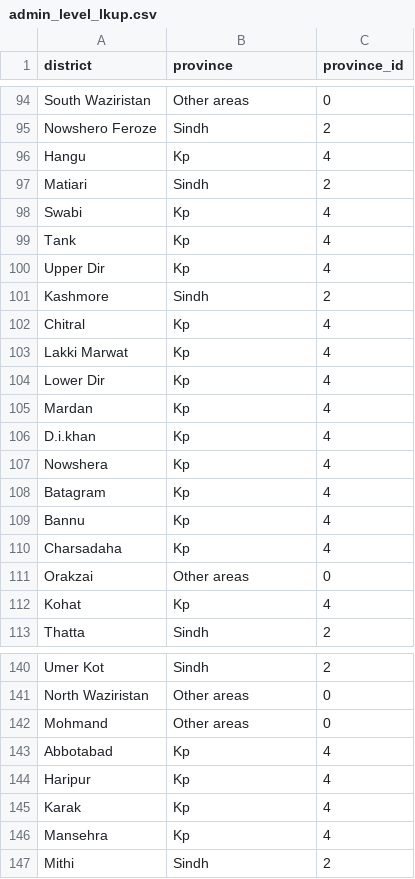
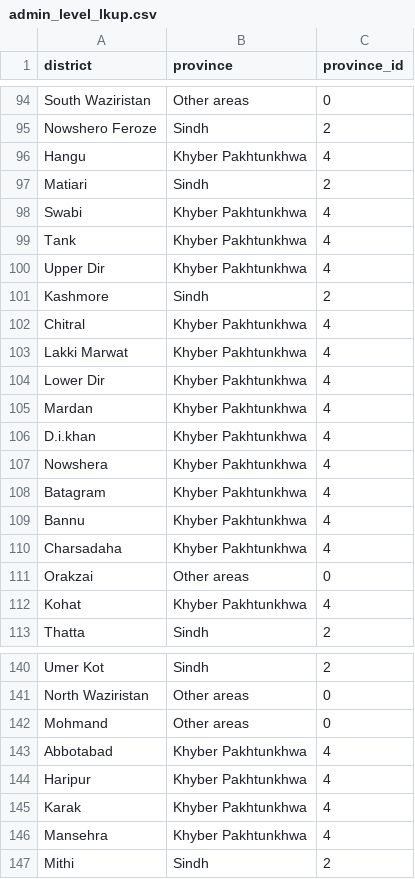
Before and after one commit to worldbank/pakEducationDashboard, a CSV file: data-raw/data_input/admin_level_lkup.csv, drawn as a sheet; only a part is shown, gaps mark what is left out; the diff covers the shown part only.

Commit message:
Fix province name and ordering

```diff
--- a/data-raw/data_input/admin_level_lkup.csv
+++ b/data-raw/data_input/admin_level_lkup.csv
@@ -95,19 +95,19 @@ South Waziristan,Other areas,0
 Nowshero Feroze,Sindh,2
-Hangu,Kp,4
+Hangu,Khyber Pakhtunkhwa,4
 Matiari,Sindh,2
-Swabi,Kp,4
-Tank,Kp,4
-Upper Dir,Kp,4
+Swabi,Khyber Pakhtunkhwa,4
+Tank,Khyber Pakhtunkhwa,4
+Upper Dir,Khyber Pakhtunkhwa,4
 Kashmore,Sindh,2
-Chitral,Kp,4
-Lakki Marwat,Kp,4
-Lower Dir,Kp,4
-Mardan,Kp,4
-D.i.khan,Kp,4
-Nowshera,Kp,4
-Batagram,Kp,4
-Bannu,Kp,4
-Charsadaha,Kp,4
+Chitral,Khyber Pakhtunkhwa,4
+Lakki Marwat,Khyber Pakhtunkhwa,4
+Lower Dir,Khyber Pakhtunkhwa,4
+Mardan,Khyber Pakhtunkhwa,4
+D.i.khan,Khyber Pakhtunkhwa,4
+Nowshera,Khyber Pakhtunkhwa,4
+Batagram,Khyber Pakhtunkhwa,4
+Bannu,Khyber Pakhtunkhwa,4
+Charsadaha,Khyber Pakhtunkhwa,4
 Orakzai,Other areas,0
-Kohat,Kp,4
+Kohat,Khyber Pakhtunkhwa,4
 Thatta,Sindh,2
@@ -142,6 +142,6 @@ North Waziristan,Other areas,0
 Mohmand,Other areas,0
-Abbotabad,Kp,4
-Haripur,Kp,4
-Karak,Kp,4
-Mansehra,Kp,4
+Abbotabad,Khyber Pakhtunkhwa,4
+Haripur,Khyber Pakhtunkhwa,4
+Karak,Khyber Pakhtunkhwa,4
+Mansehra,Khyber Pakhtunkhwa,4
 Mithi,Sindh,2
```
Also changed, not shown: 7 edited cells elsewhere in this file, 13 other files.
